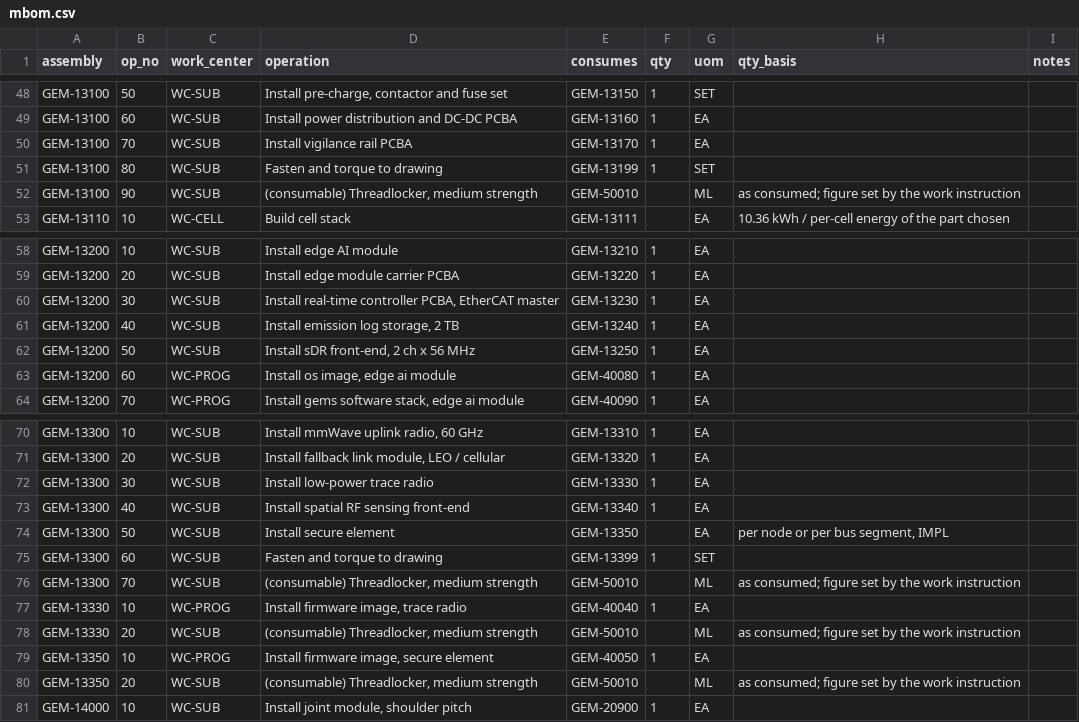
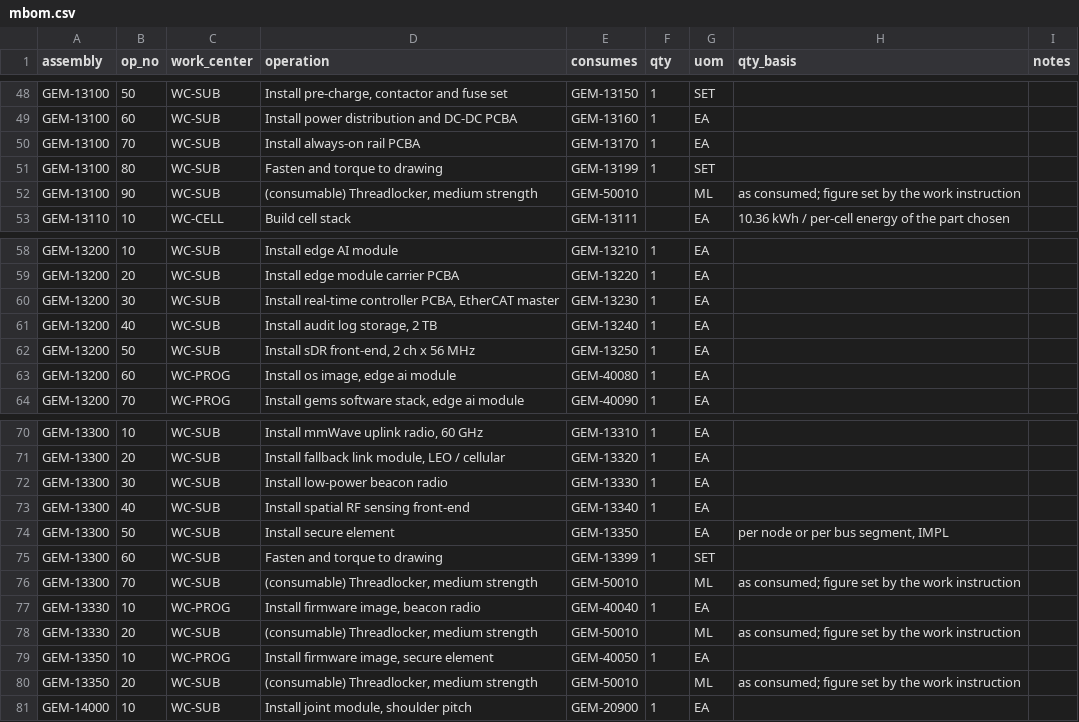
Before and after one commit to PloneMraz/GEMs, a CSV file: hardware/bom/mbom.csv, drawn as a sheet; only a part is shown, gaps mark what is left out.

```diff
--- a/hardware/bom/mbom.csv
+++ b/hardware/bom/mbom.csv
@@ -49,3 +49,3 @@ GEM-13100,50,WC-SUB,"Install pre-charge, contactor and fuse set",GEM-13150,1,SET
 GEM-13100,60,WC-SUB,Install power distribution and DC-DC PCBA,GEM-13160,1,EA,,
-GEM-13100,70,WC-SUB,Install vigilance rail PCBA,GEM-13170,1,EA,,
+GEM-13100,70,WC-SUB,Install always-on rail PCBA,GEM-13170,1,EA,,
 GEM-13100,80,WC-SUB,Fasten and torque to drawing,GEM-13199,1,SET,,
@@ -60,3 +60,3 @@ GEM-13200,20,WC-SUB,Install edge module carrier PCBA,GEM-13220,1,EA,,
 GEM-13200,30,WC-SUB,"Install real-time controller PCBA, EtherCAT master",GEM-13230,1,EA,,
-GEM-13200,40,WC-SUB,"Install emission log storage, 2 TB",GEM-13240,1,EA,,
+GEM-13200,40,WC-SUB,"Install audit log storage, 2 TB",GEM-13240,1,EA,,
 GEM-13200,50,WC-SUB,"Install sDR front-end, 2 ch x 56 MHz",GEM-13250,1,EA,,
@@ -71,3 +71,3 @@ GEM-13300,10,WC-SUB,"Install mmWave uplink radio, 60 GHz",GEM-13310,1,EA,,
 GEM-13300,20,WC-SUB,"Install fallback link module, LEO / cellular",GEM-13320,1,EA,,
-GEM-13300,30,WC-SUB,Install low-power trace radio,GEM-13330,1,EA,,
+GEM-13300,30,WC-SUB,Install low-power beacon radio,GEM-13330,1,EA,,
 GEM-13300,40,WC-SUB,Install spatial RF sensing front-end,GEM-13340,1,EA,,
@@ -76,3 +76,3 @@ GEM-13300,60,WC-SUB,Fasten and torque to drawing,GEM-13399,1,SET,,
 GEM-13300,70,WC-SUB,"(consumable) Threadlocker, medium strength",GEM-50010,,ML,as consumed; figure set by the work instruction,
-GEM-13330,10,WC-PROG,"Install firmware image, trace radio",GEM-40040,1,EA,,
+GEM-13330,10,WC-PROG,"Install firmware image, beacon radio",GEM-40040,1,EA,,
 GEM-13330,20,WC-SUB,"(consumable) Threadlocker, medium strength",GEM-50010,,ML,as consumed; figure set by the work instruction,
```
Also changed, not shown: hardware/bom/parts.csv, 30 other files.
